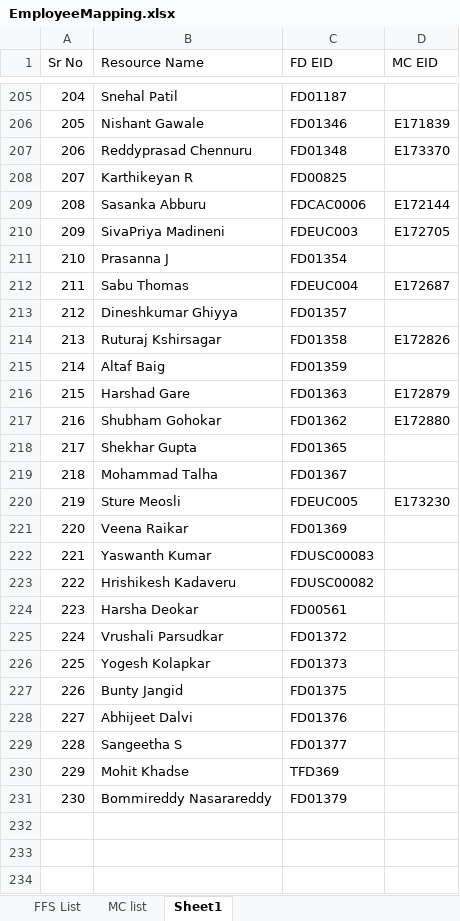
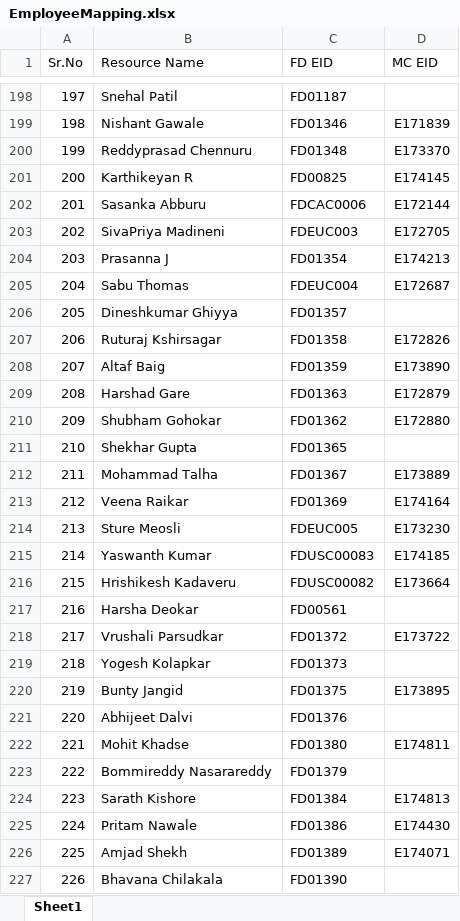
Before and after one commit to FD01325/discrepancy-checker, an Excel workbook: src/main/resources/EmployeeMapping.xlsx, sheet Sheet1, drawn as a sheet; only a part is shown, gaps mark what is left out; values as stored, in another font and other column widths than the file's, no cell formats; removed rows and columns are numbered as before the commit, all else as after; the diff covers the shown part only; the diff names each change by its address in the sheet, - before the commit and + after, or states it on an @@ line.

```diff
--- a/src/main/resources/EmployeeMapping.xlsx (sheet Sheet1)
+++ b/src/main/resources/EmployeeMapping.xlsx (sheet Sheet1)
-sheet tab: FFS List
-sheet tab: MC list
@@ column A (Sr.No) renumbered between rows 1 and 223 @@
-D201 (MC EID): (empty)
+D201 (MC EID): E174145
-D204 (MC EID): (empty)
+D204 (MC EID): E174213
-D208 (MC EID): (empty)
+D208 (MC EID): E173890
-D212 (MC EID): (empty)
+D212 (MC EID): E173889
+row 213: 212 | Veena Raikar | FD01369 | E174164
-row 221: 220 | Veena Raikar | FD01369
-D215 (MC EID): (empty)
+D215 (MC EID): E174185
-D216 (MC EID): (empty)
+D216 (MC EID): E173664
-D218 (MC EID): (empty)
+D218 (MC EID): E173722
-D220 (MC EID): (empty)
+D220 (MC EID): E173895
-row 229: 228 | Sangeetha S | FD01377
-C222 (FD EID): TFD369
+C222 (FD EID): FD01380
-D222 (MC EID): (empty)
+D222 (MC EID): E174811
+row 224: 223 | Sarath Kishore | FD01384 | E174813
+row 225: 224 | Pritam Nawale | FD01386 | E174430
+row 226: 225 | Amjad Shekh | FD01389 | E174071
+row 227: 226 | Bhavana Chilakala | FD01390
```
Also changed, not shown: 23 added rows, 8 removed rows and 29 edited cells elsewhere in this sheet, cell formats, 1 other file.
